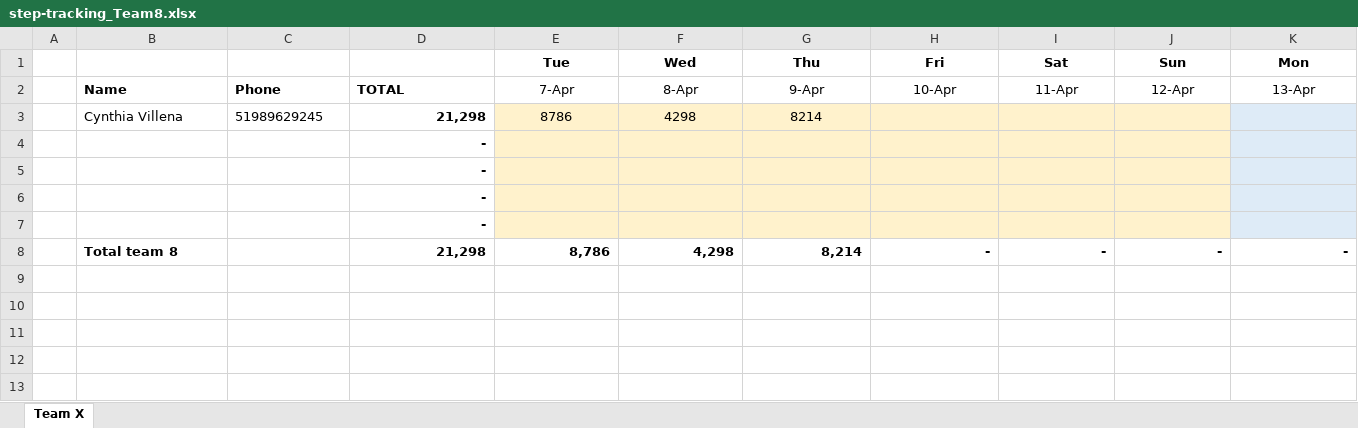
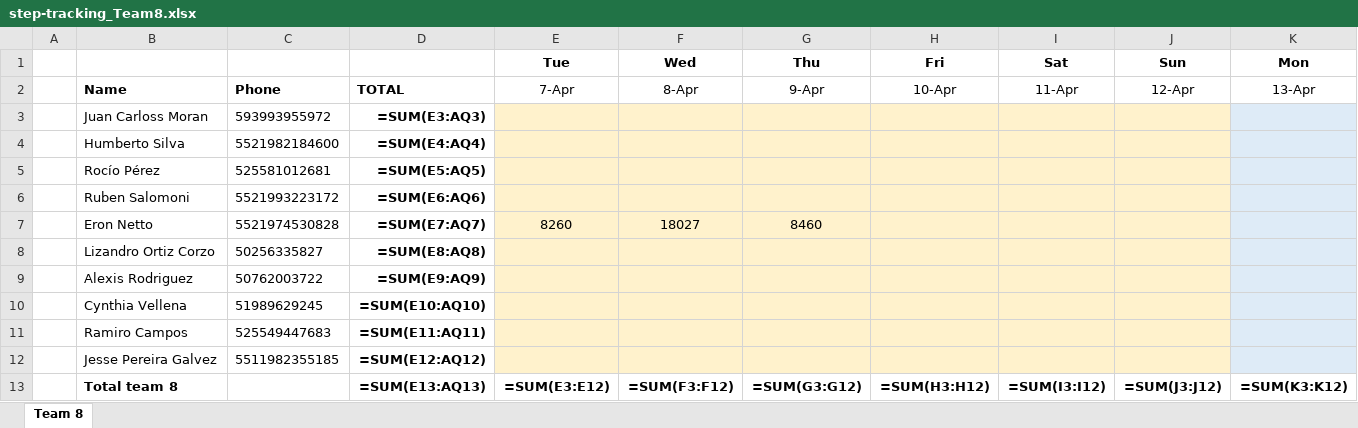
Before and after one commit to eronbfr/Team-8-STC-Nokia, an Excel workbook: step-tracking_Team8.xlsx, sheet Team 8, drawn as a sheet; only a part is shown; values as stored, in another font and other column widths than the file's, no borders; formulas without a stored value are shown as written; removed rows and columns are numbered as before the commit, all else as after; rows hold the shown columns only; the diff names each change by its address in the sheet, - before the commit and + after, or states it on an @@ line.

```diff
--- a/step-tracking_Team8.xlsx (sheet Team 8)
+++ b/step-tracking_Team8.xlsx (sheet Team 8)
-sheet tab: Team X
+sheet tab: Team 8
-row 3:  | Cynthia Villena | 51989629245 | 21,298 | 8786 | 4298 | 8214
-row 4:  |  |  | -
-row 5:  |  |  | -
-row 6:  |  |  | -
-row 7:  |  |  | -
-row 8:  | Total team 8 |  | 21,298 | 8,786 | 4,298 | 8,214 | - | - | - | -
+row 3:  | Juan Carloss Moran | 593993955972 | =SUM(E3:AQ3)
+row 4:  | Humberto Silva | 5521982184600 | =SUM(E4:AQ4)
+row 5:  | Rocío Pérez | 525581012681 | =SUM(E5:AQ5)
+row 6:  | Ruben Salomoni | 5521993223172 | =SUM(E6:AQ6)
+row 7:  | Eron Netto | 5521974530828 | =SUM(E7:AQ7) | 8260 | 18027 | 8460
+row 8:  | Lizandro Ortiz Corzo | 50256335827 | =SUM(E8:AQ8)
+row 9:  | Alexis Rodriguez | 50762003722 | =SUM(E9:AQ9)
+row 10:  | Cynthia Vellena | 51989629245 | =SUM(E10:AQ10)
+row 11:  | Ramiro Campos | 525549447683 | =SUM(E11:AQ11)
+row 12:  | Jesse Pereira Galvez | 5511982355185 | =SUM(E12:AQ12)
+row 13:  | Total team 8 |  | =SUM(E13:AQ13) | =SUM(E3:E12) | =SUM(F3:F12) | =SUM(G3:G12) | =SUM(H3:H12) | =SUM(I3:I12) | =SUM(J3:J12) | =SUM(K3:K12)
```
Also changed, not shown: 1 other file.
